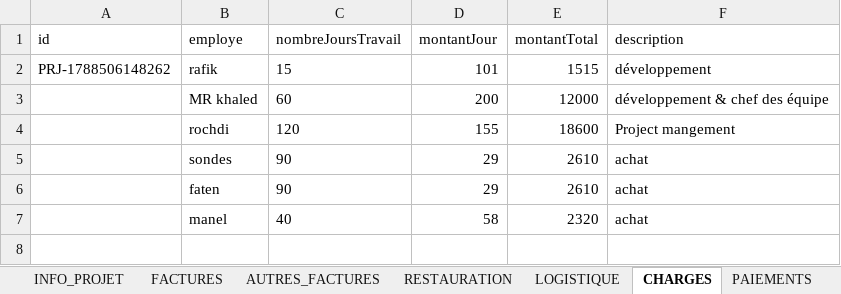
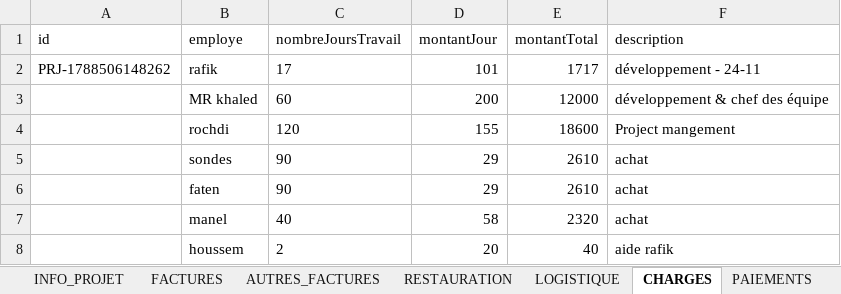
Before and after one commit to RochdiPro/projet_cost, an Excel workbook: src/assets/projets/Projet_additive_CLC_CLSB_Solution_additive_delice.xlsx, sheet CHARGES, drawn as a sheet; values as stored, in another font and other column widths than the file's, no borders; the diff names each change by its address in the sheet, - before the commit and + after, or states it on an @@ line.

Commit message:
update data

```diff
--- a/src/assets/projets/Projet_additive_CLC_CLSB_Solution_additive_delice.xlsx (sheet CHARGES)
+++ b/src/assets/projets/Projet_additive_CLC_CLSB_Solution_additive_delice.xlsx (sheet CHARGES)
-C2 (nombreJoursTravail): 15
+C2 (nombreJoursTravail): 17
-E2 (montantTotal): 1515
+E2 (montantTotal): 1717
-F2 (description): développement
+F2 (description): développement - 24-11
+row 8:  | houssem | 2 | 20 | 40 | aide rafik
```
Also changed, not shown: sheet INFO_PROJET, sheet SOUS_TRAITANCE.
